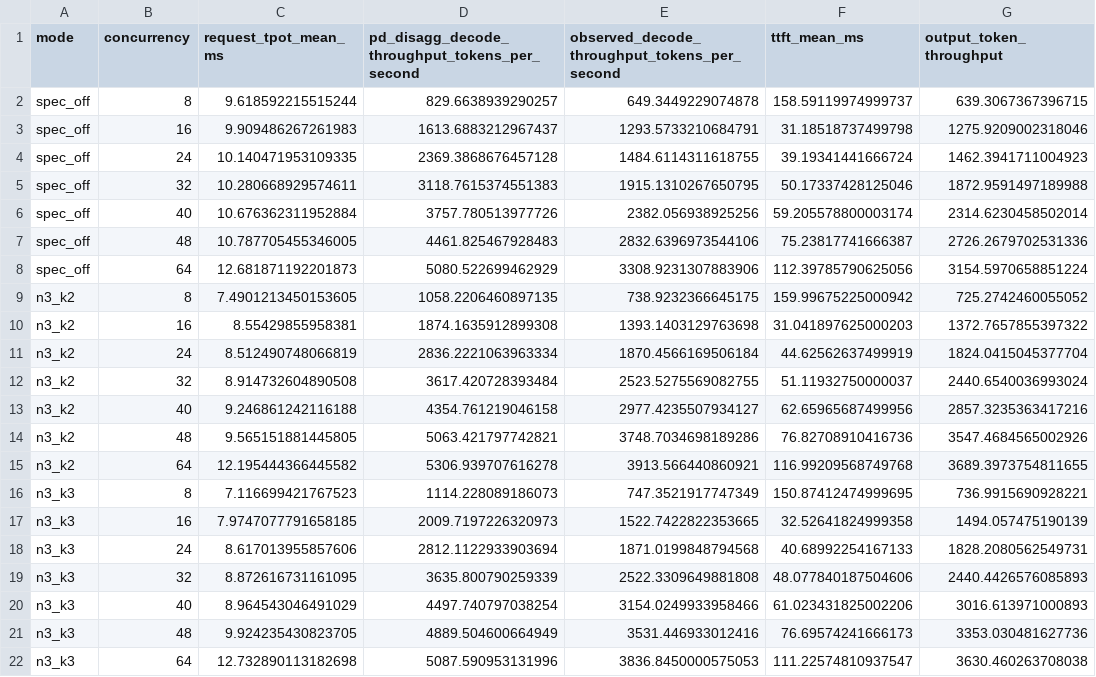
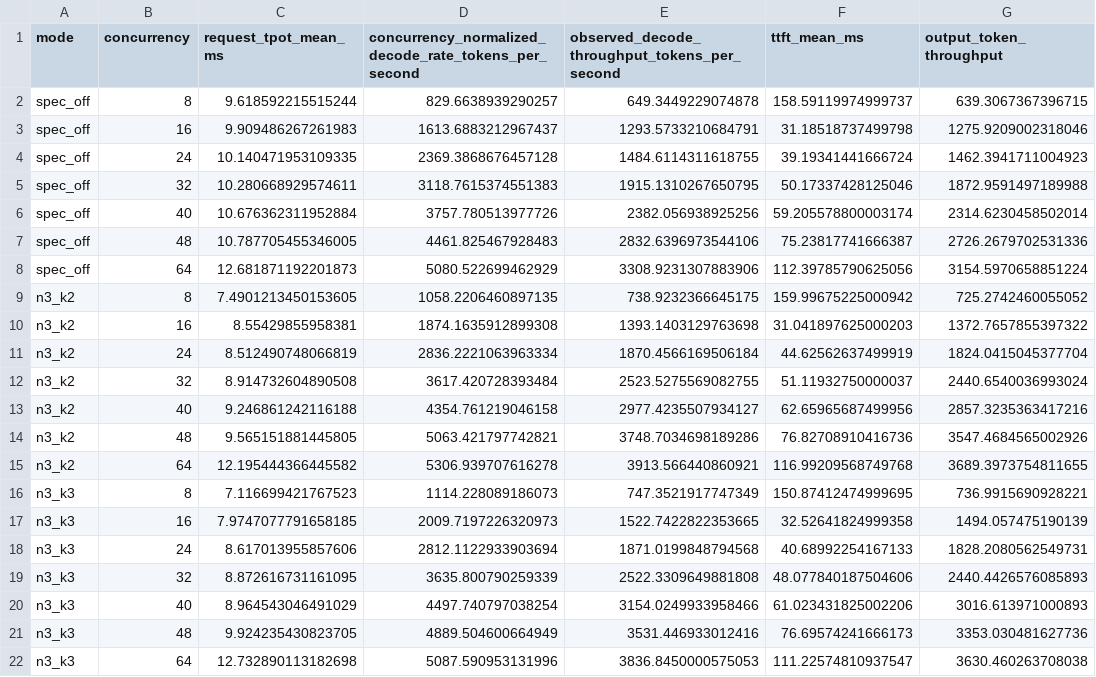
Before and after one commit to jasperjiaguo/mini-sglang, a CSV file: benchmark/result/qwen_cnn_performance_matrix/qwen3_8b_cnn_matrix_20260710_235443/matrix.csv, drawn as a sheet.

Commit message:
Rename concurrency-normalized decode metric

```diff
--- a/benchmark/result/qwen_cnn_performance_matrix/qwen3_8b_cnn_matrix_20260710_235443/matrix.csv
+++ b/benchmark/result/qwen_cnn_performance_matrix/qwen3_8b_cnn_matrix_20260710_235443/matrix.csv
@@ -1,2 +1,2 @@
-mode,concurrency,request_tpot_mean_ms,pd_disagg_decode_throughput_tokens_per_second,observed_decode_throughput_tokens_per_second,ttft_mean_ms,output_token_throughput
+mode,concurrency,request_tpot_mean_ms,concurrency_normalized_decode_rate_tokens_per_second,observed_decode_throughput_tokens_per_second,ttft_mean_ms,output_token_throughput
 spec_off,8,9.618592215515244,829.6638939290257,649.3449229074878,158.59119974999737,639.3067367396715
```
Also changed, not shown: 7 other files.
